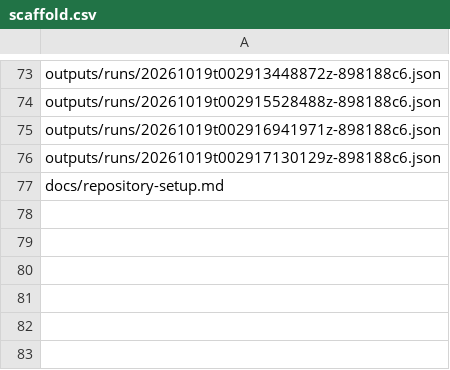
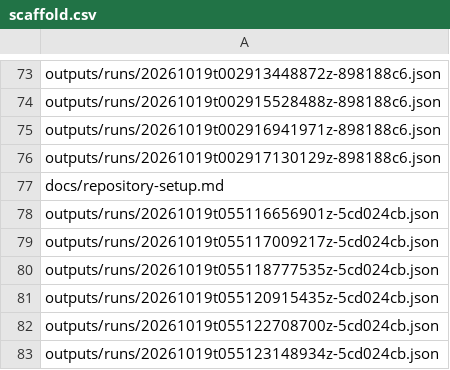
Before and after one commit to open-reanalysis/how-economic-inequality-harms-societies, a CSV file: docs/ownership/scaffold.csv, drawn as a sheet; only a part is shown, gaps mark what is left out; the diff names each change by its address in the sheet, - before the commit and + after, or states it on an @@ line.

```diff
--- a/docs/ownership/scaffold.csv
+++ b/docs/ownership/scaffold.csv
+row 78: outputs/runs/20261019t055116656901z-5cd024cb.json
+row 79: outputs/runs/20261019t055117009217z-5cd024cb.json
+row 80: outputs/runs/20261019t055118777535z-5cd024cb.json
+row 81: outputs/runs/20261019t055120915435z-5cd024cb.json
+row 82: outputs/runs/20261019t055122708700z-5cd024cb.json
+row 83: outputs/runs/20261019t055123148934z-5cd024cb.json
```
Also changed, not shown: 7 other files.
